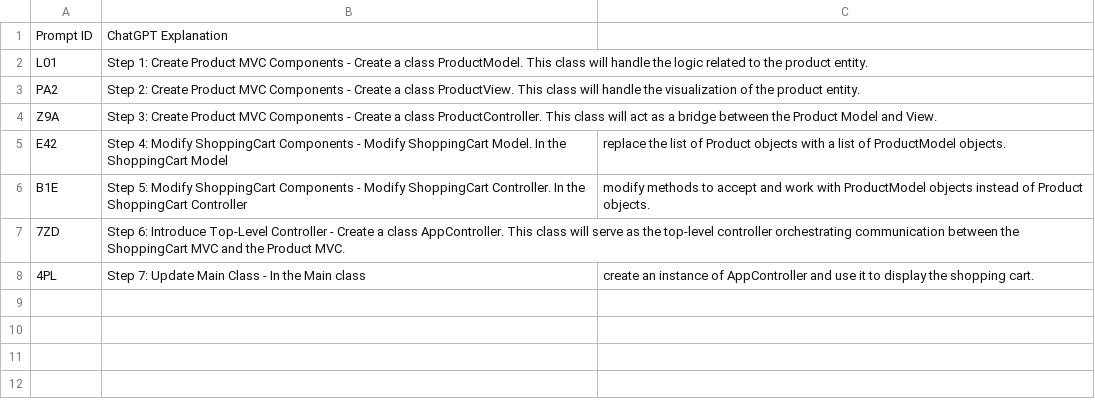
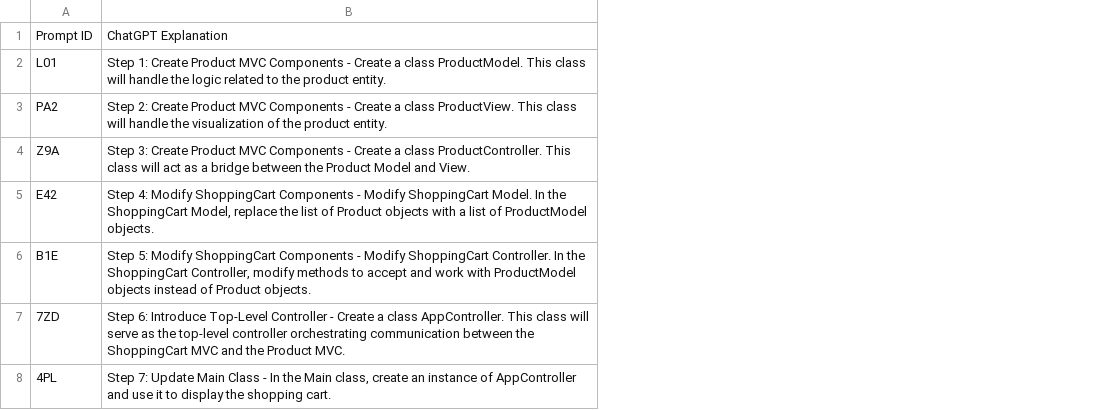
Before and after one commit to yaramt/Design-Pattern-Refactoring-Experiment, a CSV file: Prompts/chatgpt_answers_task2_mvc_to_hmvc.csv, drawn as a sheet; the diff names each change by its address in the sheet, - before the commit and + after, or states it on an @@ line.

Commit message:
Fix answers 2

```diff
--- a/Prompts/chatgpt_answers_task2_mvc_to_hmvc.csv
+++ b/Prompts/chatgpt_answers_task2_mvc_to_hmvc.csv
-column C, rows 5-8: replace the list of Product objects with a list of ProductModel objects. | modify methods to accept and work with ProductModel objects instead of Product objects. |  | create an instance of AppController and use it to display the shopping cart.
-B5: …the ShoppingCart Model
+B5: …the ShoppingCart Model, replace the list of Product objects with a list of ProductModel objects.
-B6: …the ShoppingCart Controller
+B6: …the ShoppingCart Controller, modify methods to accept and work with ProductModel objects instead of Product objects.
-B8: …the Main class
+B8: …the Main class, create an instance of AppController and use it to display the shopping cart.
```
